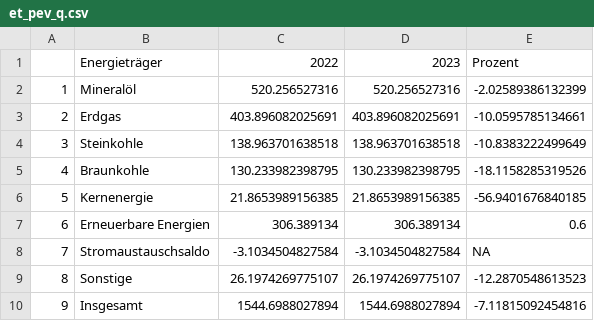
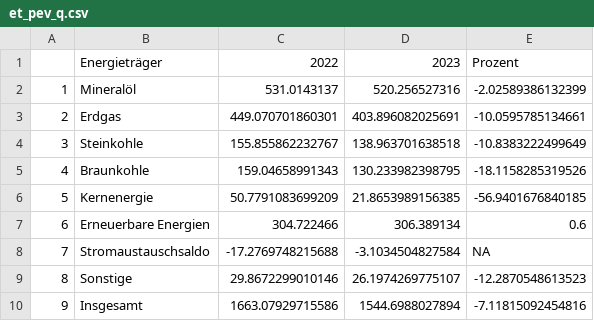
Before and after one commit to anneberner/Tabellen_duke, a CSV file: et_pev_q.csv, drawn as a sheet.

Commit message:
Update et_pev_q.csv

```diff
--- a/et_pev_q.csv
+++ b/et_pev_q.csv
@@ -1,10 +1,10 @@
 "","Energieträger","2022","2023","Prozent"
-"1","Mineralöl",520.256527316,520.256527316,-2.02589386132399
-"2","Erdgas",403.896082025691,403.896082025691,-10.0595785134661
-"3","Steinkohle",138.963701638518,138.963701638518,-10.8383222499649
-"4","Braunkohle",130.233982398795,130.233982398795,-18.1158285319526
-"5","Kernenergie",21.8653989156385,21.8653989156385,-56.9401676840185
-"6","Erneuerbare Energien",306.389134,306.389134,0.6
-"7","Stromaustauschsaldo",-3.1034504827584,-3.1034504827584,NA
-"8","Sonstige",26.1974269775107,26.1974269775107,-12.2870548613523
-"9","Insgesamt",1544.6988027894,1544.6988027894,-7.11815092454816
+"1","Mineralöl",531.0143137,520.256527316,-2.02589386132399
+"2","Erdgas",449.070701860301,403.896082025691,-10.0595785134661
+"3","Steinkohle",155.855862232767,138.963701638518,-10.8383222499649
+"4","Braunkohle",159.04658991343,130.233982398795,-18.1158285319526
+"5","Kernenergie",50.7791083699209,21.8653989156385,-56.9401676840185
+"6","Erneuerbare Energien",304.722466,306.389134,0.6
+"7","Stromaustauschsaldo",-17.2769748215688,-3.1034504827584,NA
+"8","Sonstige",29.8672299010146,26.1974269775107,-12.2870548613523
+"9","Insgesamt",1663.07929715586,1544.6988027894,-7.11815092454816
```
